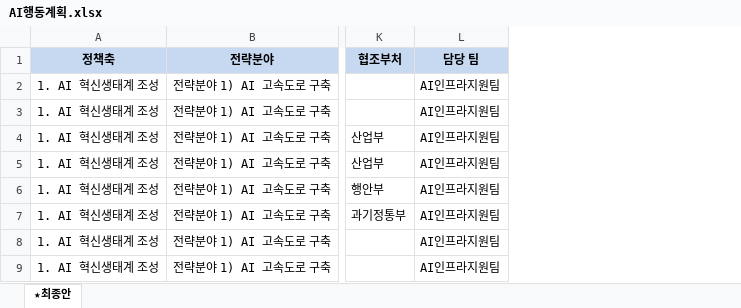
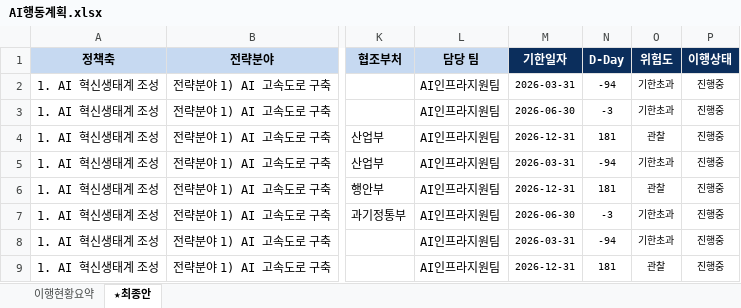
Before and after one commit to namojo/harness-edu, an Excel workbook: slide/AI행동계획.xlsx, sheet ★최종안, drawn as a sheet; only a part is shown, gaps mark what is left out; values as stored, in another font and other column widths than the file's, no borders; the diff names each change by its address in the sheet, - before the commit and + after, or states it on an @@ line.

```diff
--- a/slide/AI행동계획.xlsx (sheet ★최종안)
+++ b/slide/AI행동계획.xlsx (sheet ★최종안)
+sheet tab: 이행현황요약
+column M (기한일자), rows 2-9: 2026-03-31 | 2026-06-30 | 2026-12-31 | 2026-03-31 | 2026-12-31 | 2026-06-30 | 2026-03-31 | 2026-12-31
+column N (D-Day), rows 2-9: -94 | -3 | 181 | -94 | 181 | -3 | -94 | 181
+column O (위험도), rows 2-9: 기한초과 | 기한초과 | 관찰 | 기한초과 | 관찰 | 기한초과 | 기한초과 | 관찰
+column P (이행상태), rows 2-9: all 진행중
```
Also changed, not shown: 2 other files.
